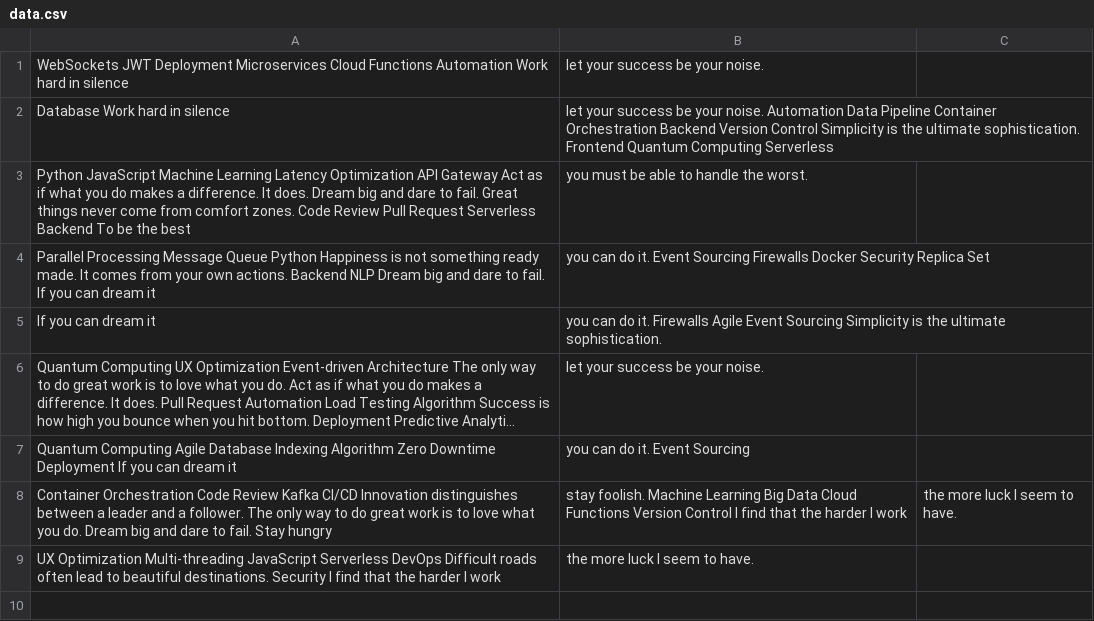
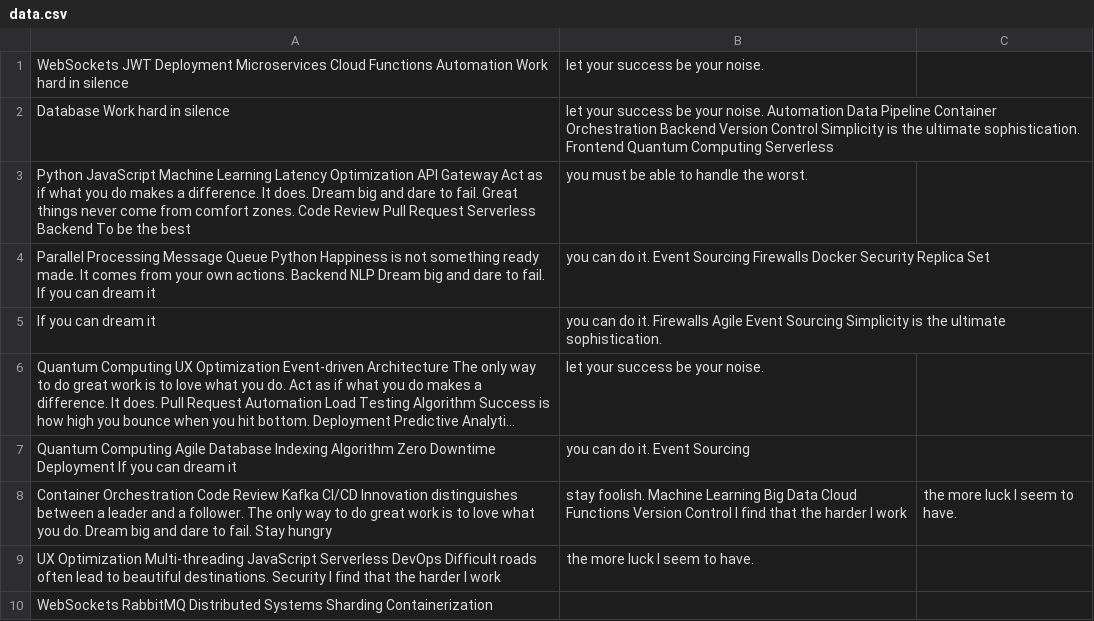
Before and after one commit to surfeit-shackle/curtistamsin, a CSV file: datasets/data.csv, drawn as a sheet; long unchanged cells end in …; the diff names each change by its address in the sheet, - before the commit and + after, or states it on an @@ line.

Commit message:
Updated datasets

```diff
--- a/datasets/data.csv
+++ b/datasets/data.csv
+row 10: WebSockets RabbitMQ Distributed Systems Sharding Containerization
```
Also changed, not shown: 2 other files.
